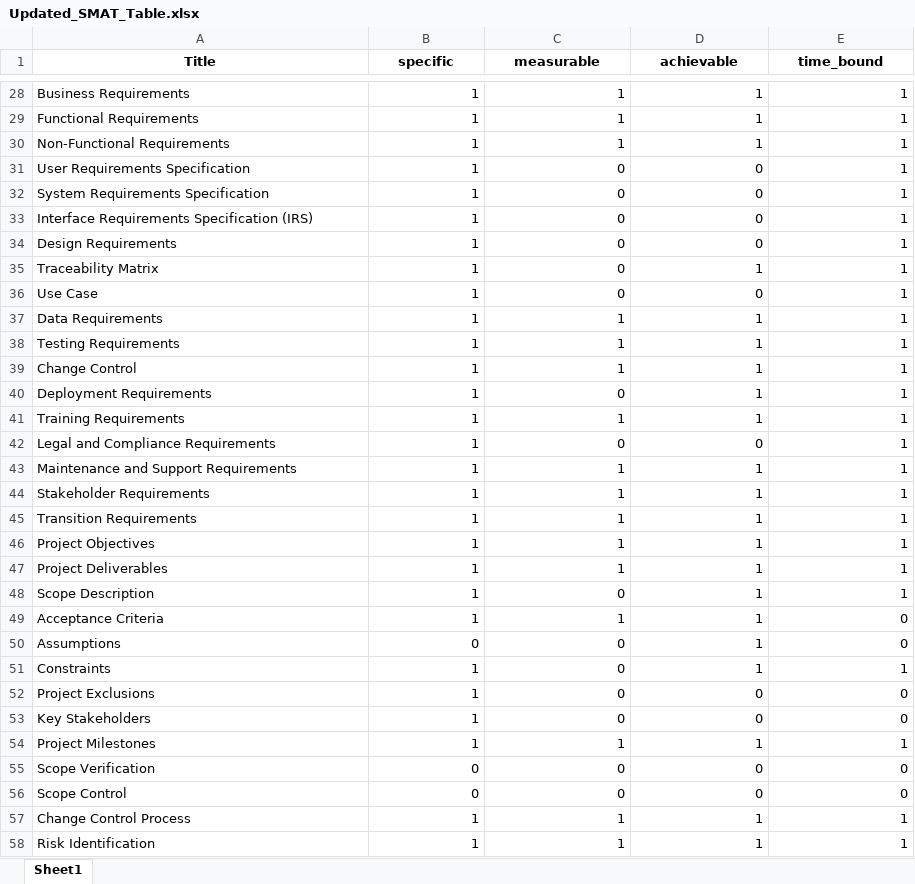
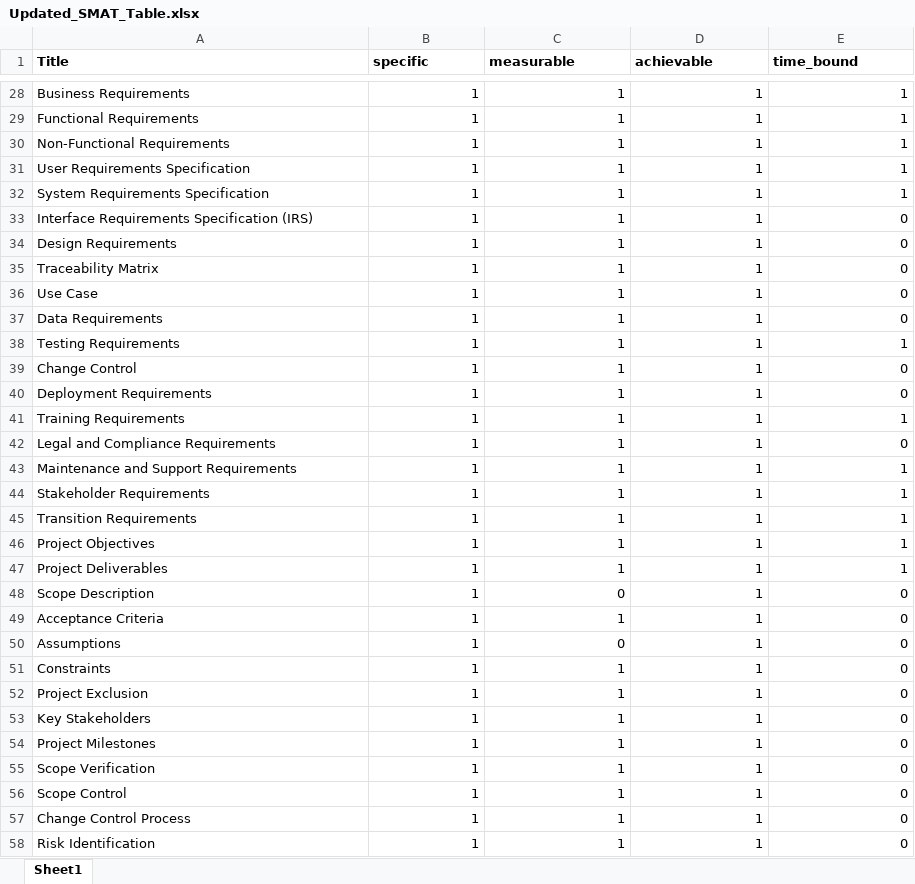
Before and after one commit to shobhit20091995/alignmnet_version2, an Excel workbook: Updated_SMAT_Table.xlsx, sheet Sheet1, drawn as a sheet; only a part is shown, gaps mark what is left out; values as stored, in another font and other column widths than the file's, no borders; the diff names each change by its address in the sheet, - before the commit and + after, or states it on an @@ line.

Commit message:
updated samt table

```diff
--- a/Updated_SMAT_Table.xlsx (sheet Sheet1)
+++ b/Updated_SMAT_Table.xlsx (sheet Sheet1)
-A1:E1 alignment: center
+A1:E1 alignment: left
-C31:C36 (measurable): 0
+C31:C36 (measurable): 1
-D31:D34 (achievable): 0
+D31:D34 (achievable): 1
-E33:E37 (time_bound): 1
+E33:E37 (time_bound): 0
-D36 (achievable): 0
+D36 (achievable): 1
-E39:E40 (time_bound): 1
+E39:E40 (time_bound): 0
-C40 (measurable): 0
+C40 (measurable): 1
-C42 (measurable): 0
+C42 (measurable): 1
-D42 (achievable): 0
+D42 (achievable): 1
-E42 (time_bound): 1
+E42 (time_bound): 0
-E48 (time_bound): 1
+E48 (time_bound): 0
-B50 (specific): 0
+B50 (specific): 1
-C51:C53 (measurable): 0
+C51:C53 (measurable): 1
-E51 (time_bound): 1
+E51 (time_bound): 0
-A52 (Title): Project Exclusions
+A52 (Title): Project Exclusion
-D52:D53 (achievable): 0
+D52:D53 (achievable): 1
-E54 (time_bound): 1
+E54 (time_bound): 0
-B55:B56 (specific): 0
+B55:B56 (specific): 1
-C55:C56 (measurable): 0
+C55:C56 (measurable): 1
-D55:D56 (achievable): 0
+D55:D56 (achievable): 1
-E57:E58 (time_bound): 1
+E57:E58 (time_bound): 0
```
Also changed, not shown: 1 other file.
